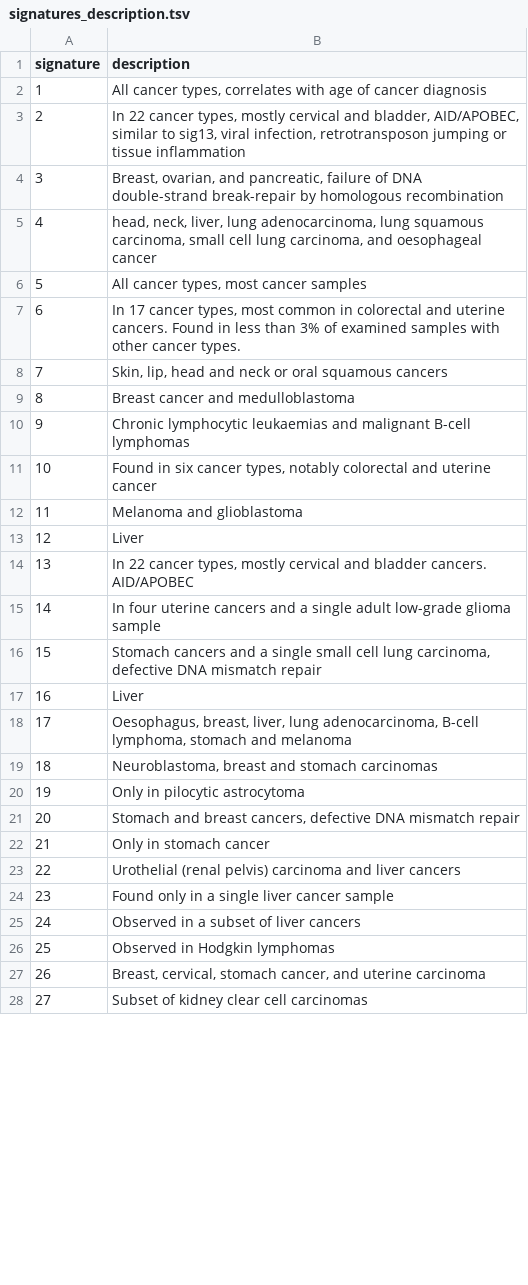
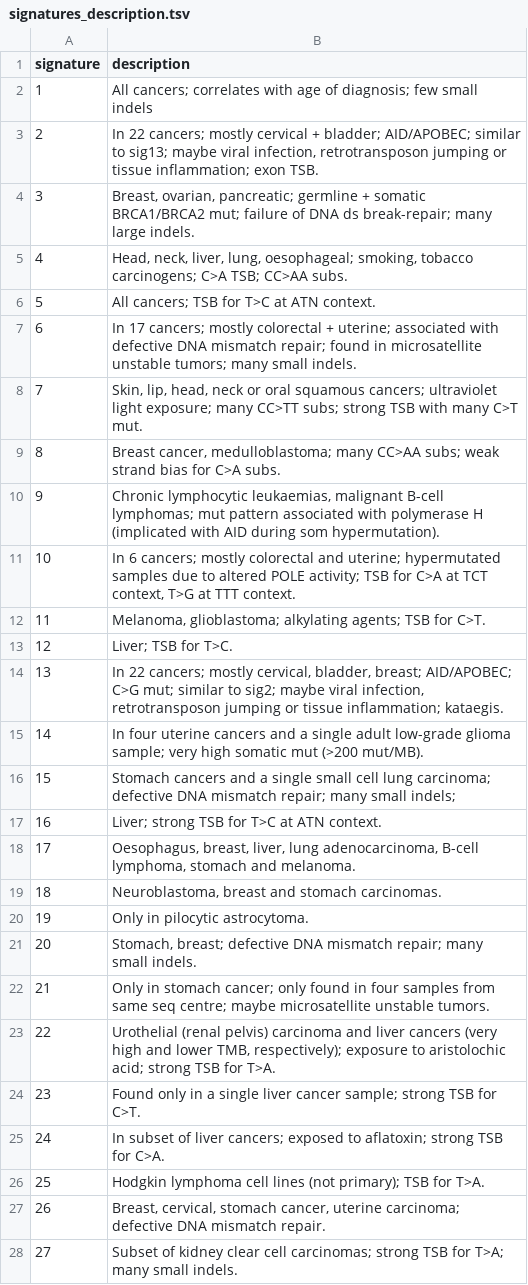
Before and after one commit to umccr/umccrise, a TSV file: umccrise/rmd_files/misc/sig/signatures_description.tsv, drawn as a sheet; only a part is shown; the diff covers the shown part only.

Commit message:
cleanup sig description

```diff
--- a/umccrise/rmd_files/misc/sig/signatures_description.tsv
+++ b/umccrise/rmd_files/misc/sig/signatures_description.tsv
@@ -1,28 +1,28 @@
 signature	description
-1	"All cancer types, correlates with age of cancer diagnosis"
-2	"In 22 cancer types, mostly cervical and bladder, AID/APOBEC, similar to sig13, viral infection, retrotransposon jumping or tissue inflammation"
-3	"Breast, ovarian, and pancreatic, failure of DNA double-strand break-repair by homologous recombination"
-4	"head, neck, liver, lung adenocarcinoma, lung squamous carcinoma, small cell lung carcinoma, and  oesophageal cancer"
-5	"All cancer types, most cancer samples"
-6	"In 17 cancer types, most common in colorectal and uterine cancers. Found in less than 3% of examined samples with other cancer types."
-7	"Skin, lip, head and neck or oral squamous cancers"
-8	"Breast cancer and medulloblastoma"
-9	"Chronic lymphocytic leukaemias and malignant B-cell lymphomas"
-10	"Found in six cancer types, notably colorectal and uterine cancer"
-11	"Melanoma and glioblastoma"
-12	"Liver"
-13	"In 22 cancer types, mostly cervical and bladder cancers. AID/APOBEC"
-14	"In four uterine cancers and a single adult low-grade glioma sample"
-15	"Stomach cancers and a single small cell lung carcinoma, defective DNA mismatch repair"
-16	"Liver"
-17	"Oesophagus, breast, liver, lung adenocarcinoma, B-cell lymphoma, stomach and melanoma"
-18	"Neuroblastoma, breast and stomach carcinomas"
-19	"Only in pilocytic astrocytoma"
-20	"Stomach and breast cancers, defective DNA mismatch repair"
-21	"Only in stomach cancer"
-22	"Urothelial (renal pelvis) carcinoma and liver cancers"
-23	"Found only in a single liver cancer sample"
-24	"Observed in a subset of liver cancers"
-25	"Observed in Hodgkin lymphomas"
-26	"Breast, cervical, stomach cancer, and uterine carcinoma"
-27	"Subset of kidney clear cell carcinomas"
+1	"All cancers; correlates with age of diagnosis; few small indels"
+2	"In 22 cancers; mostly cervical + bladder; AID/APOBEC; similar to sig13; maybe viral infection, retrotransposon jumping or tissue inflammation; exon TSB."
+3	"Breast, ovarian, pancreatic; germline + somatic BRCA1/BRCA2 mut; failure of DNA ds break-repair; many large indels."
+4	"Head, neck, liver, lung, oesophageal; smoking, tobacco carcinogens; C>A TSB; CC>AA subs."
+5	"All cancers; TSB for T>C at ATN context."
+6	"In 17 cancers; mostly colorectal + uterine; associated with defective DNA mismatch repair; found in microsatellite unstable tumors; many small indels."
+7	"Skin, lip, head, neck or oral squamous cancers; ultraviolet light exposure; many CC>TT subs; strong TSB with many C>T mut."
+8	"Breast cancer, medulloblastoma; many CC>AA subs; weak strand bias for C>A subs."
+9	"Chronic lymphocytic leukaemias, malignant B-cell lymphomas; mut pattern associated with polymerase H (implicated with AID during som hypermutation)."
+10	"In 6 cancers; mostly colorectal and uterine; hypermutated samples due to altered POLE activity; TSB for C>A at TCT context, T>G at TTT context."
+11	"Melanoma, glioblastoma; alkylating agents; TSB for C>T."
+12	"Liver; TSB for T>C."
+13	"In 22 cancers; mostly cervical, bladder, breast; AID/APOBEC; C>G mut; similar to sig2; maybe viral infection, retrotransposon jumping or tissue inflammation; kataegis."
+14	"In four uterine cancers and a single adult low-grade glioma sample; very high somatic mut (>200 mut/MB)."
+15	"Stomach cancers and a single small cell lung carcinoma; defective DNA mismatch repair; many small indels;"
+16	"Liver; strong TSB for T>C at ATN context."
+17	"Oesophagus, breast, liver, lung adenocarcinoma, B-cell lymphoma, stomach and melanoma."
+18	"Neuroblastoma, breast and stomach carcinomas."
+19	"Only in pilocytic astrocytoma."
+20	"Stomach, breast; defective DNA mismatch repair; many small indels."
+21	"Only in stomach cancer; only found in four samples from same seq centre; maybe microsatellite unstable tumors."
+22	"Urothelial (renal pelvis) carcinoma and liver cancers (very high and lower TMB, respectively); exposure to aristolochic acid; strong TSB for T>A."
+23	"Found only in a single liver cancer sample; strong TSB for C>T."
+24	"In subset of liver cancers; exposed to aflatoxin; strong TSB for C>A."
+25	"Hodgkin lymphoma cell lines (not primary); TSB for T>A."
+26	"Breast, cervical, stomach cancer, uterine carcinoma; defective DNA mismatch repair."
+27	"Subset of kidney clear cell carcinomas; strong TSB for T>A; many small indels."
```
Also changed, not shown: 2 edited cells elsewhere in this file, 1 other file.
